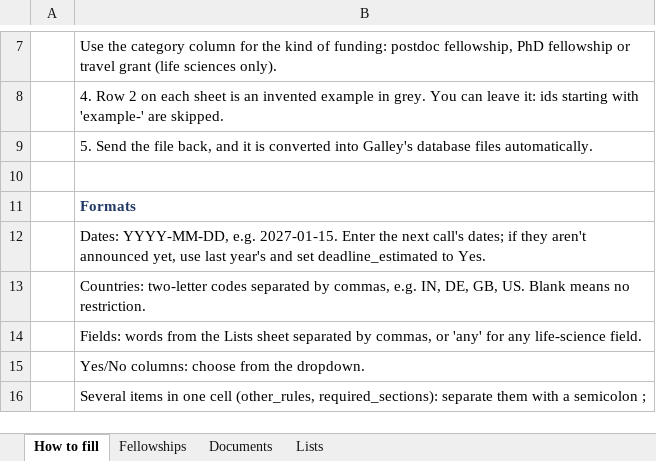
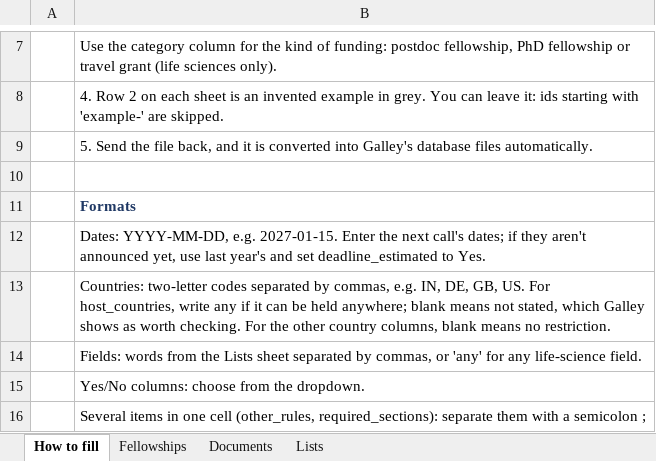
Before and after one commit to rahulnccs/galley-check, an Excel workbook: templates/fellowship-database-template.xlsx, sheet How to fill, drawn as a sheet; only a part is shown, gaps mark what is left out; values as stored, in another font and other column widths than the file's, no borders; the diff names each change by its address in the sheet, - before the commit and + after, or states it on an @@ line.

Commit message:
Stop offering fellowships where they can't be held; prepare v1.6.0
Fellowships
- A fellowship that doesn't say where it can be held was treated as
  open anywhere, so US-only fellowships were offered in India. Not
  stated now means worth checking; only host_countries ["any"] means
  anywhere.
- Host countries filled in for the verified entries whose rules make
  them clear (Damon Runyon, Jane Coffin Childs, LSRF, Helen Hay Whitney,
  NIH F32, ADA, BWF CASI, Grass, EMBL; HFSP, Branco Weiss, Breakthrough
  T1D and Schmidt anywhere; Novo Nordisk, SNSF and Tata abroad only).
- The importer keeps "any"; the template explains blank vs any.

Release
- Version 1.6.0, with release notes.
- The build can be run by hand with a version to release. A single
  release job attaches both apps, to rahulnccs/galley when
  PUBLIC_REPO_TOKEN is set and to this repository otherwise, so a
  release never goes out without its apps.

```diff
--- a/templates/fellowship-database-template.xlsx (sheet How to fill)
+++ b/templates/fellowship-database-template.xlsx (sheet How to fill)
-B13: …GB, US. Blank means no…
+B13: …GB, US. For host_countries, write any if it can be held anywhere; blank means not stated, which Galley shows as worth checking. For the other country columns, blank means no…
```
Also changed, not shown: 30 other files.
